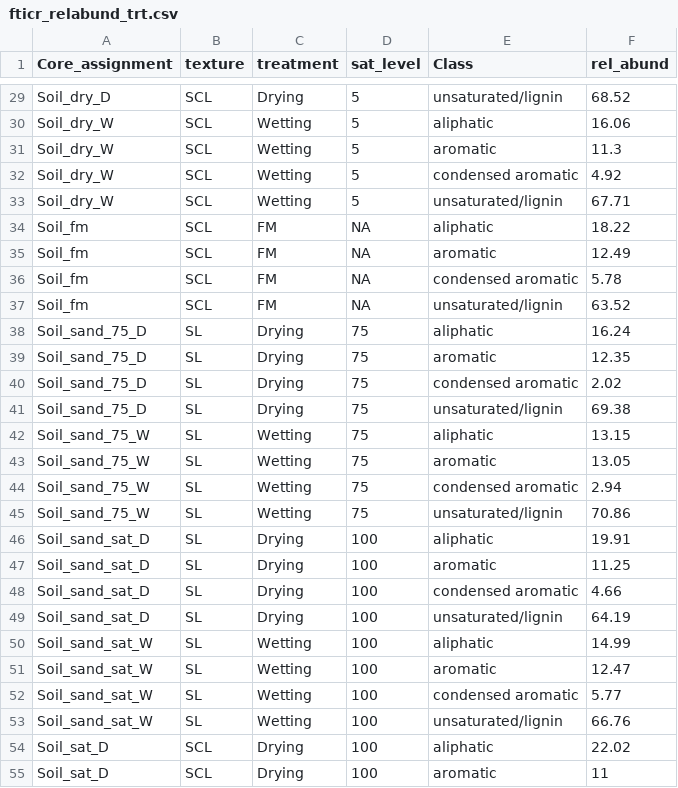
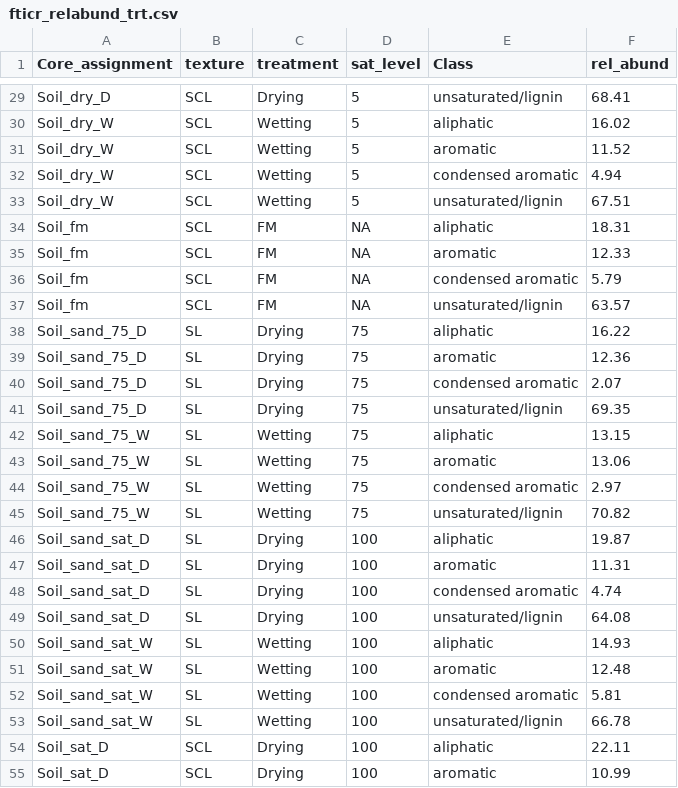
Before and after one commit to kaizadp/hysteresis_and_soil_carbon, a CSV file: data/processed/fticr_relabund_trt.csv, drawn as a sheet; only a part is shown, gaps mark what is left out; the diff covers the shown part only.

```diff
--- a/data/processed/fticr_relabund_trt.csv
+++ b/data/processed/fticr_relabund_trt.csv
@@ -29,27 +29,27 @@
-"Soil_dry_D","SCL","Drying",5,"unsaturated/lignin",68.52
-"Soil_dry_W","SCL","Wetting",5,"aliphatic",16.06
-"Soil_dry_W","SCL","Wetting",5,"aromatic",11.3
-"Soil_dry_W","SCL","Wetting",5,"condensed aromatic",4.92
-"Soil_dry_W","SCL","Wetting",5,"unsaturated/lignin",67.71
-"Soil_fm","SCL","FM",NA,"aliphatic",18.22
-"Soil_fm","SCL","FM",NA,"aromatic",12.49
-"Soil_fm","SCL","FM",NA,"condensed aromatic",5.78
-"Soil_fm","SCL","FM",NA,"unsaturated/lignin",63.52
-"Soil_sand_75_D","SL","Drying",75,"aliphatic",16.24
-"Soil_sand_75_D","SL","Drying",75,"aromatic",12.35
-"Soil_sand_75_D","SL","Drying",75,"condensed aromatic",2.02
-"Soil_sand_75_D","SL","Drying",75,"unsaturated/lignin",69.38
+"Soil_dry_D","SCL","Drying",5,"unsaturated/lignin",68.41
+"Soil_dry_W","SCL","Wetting",5,"aliphatic",16.02
+"Soil_dry_W","SCL","Wetting",5,"aromatic",11.52
+"Soil_dry_W","SCL","Wetting",5,"condensed aromatic",4.94
+"Soil_dry_W","SCL","Wetting",5,"unsaturated/lignin",67.51
+"Soil_fm","SCL","FM",NA,"aliphatic",18.31
+"Soil_fm","SCL","FM",NA,"aromatic",12.33
+"Soil_fm","SCL","FM",NA,"condensed aromatic",5.79
+"Soil_fm","SCL","FM",NA,"unsaturated/lignin",63.57
+"Soil_sand_75_D","SL","Drying",75,"aliphatic",16.22
+"Soil_sand_75_D","SL","Drying",75,"aromatic",12.36
+"Soil_sand_75_D","SL","Drying",75,"condensed aromatic",2.07
+"Soil_sand_75_D","SL","Drying",75,"unsaturated/lignin",69.35
 "Soil_sand_75_W","SL","Wetting",75,"aliphatic",13.15
-"Soil_sand_75_W","SL","Wetting",75,"aromatic",13.05
-"Soil_sand_75_W","SL","Wetting",75,"condensed aromatic",2.94
-"Soil_sand_75_W","SL","Wetting",75,"unsaturated/lignin",70.86
-"Soil_sand_sat_D","SL","Drying",100,"aliphatic",19.91
-"Soil_sand_sat_D","SL","Drying",100,"aromatic",11.25
-"Soil_sand_sat_D","SL","Drying",100,"condensed aromatic",4.66
-"Soil_sand_sat_D","SL","Drying",100,"unsaturated/lignin",64.19
-"Soil_sand_sat_W","SL","Wetting",100,"aliphatic",14.99
-"Soil_sand_sat_W","SL","Wetting",100,"aromatic",12.47
-"Soil_sand_sat_W","SL","Wetting",100,"condensed aromatic",5.77
-"Soil_sand_sat_W","SL","Wetting",100,"unsaturated/lignin",66.76
-"Soil_sat_D","SCL","Drying",100,"aliphatic",22.02
-"Soil_sat_D","SCL","Drying",100,"aromatic",11
+"Soil_sand_75_W","SL","Wetting",75,"aromatic",13.06
+"Soil_sand_75_W","SL","Wetting",75,"condensed aromatic",2.97
+"Soil_sand_75_W","SL","Wetting",75,"unsaturated/lignin",70.82
+"Soil_sand_sat_D","SL","Drying",100,"aliphatic",19.87
+"Soil_sand_sat_D","SL","Drying",100,"aromatic",11.31
+"Soil_sand_sat_D","SL","Drying",100,"condensed aromatic",4.74
+"Soil_sand_sat_D","SL","Drying",100,"unsaturated/lignin",64.08
+"Soil_sand_sat_W","SL","Wetting",100,"aliphatic",14.93
+"Soil_sand_sat_W","SL","Wetting",100,"aromatic",12.48
+"Soil_sand_sat_W","SL","Wetting",100,"condensed aromatic",5.81
+"Soil_sand_sat_W","SL","Wetting",100,"unsaturated/lignin",66.78
+"Soil_sat_D","SCL","Drying",100,"aliphatic",22.11
+"Soil_sat_D","SCL","Drying",100,"aromatic",10.99
```
Also changed, not shown: 31 edited cells elsewhere in this file, data/processed/fticr_relabund.csv, 20 other files.
